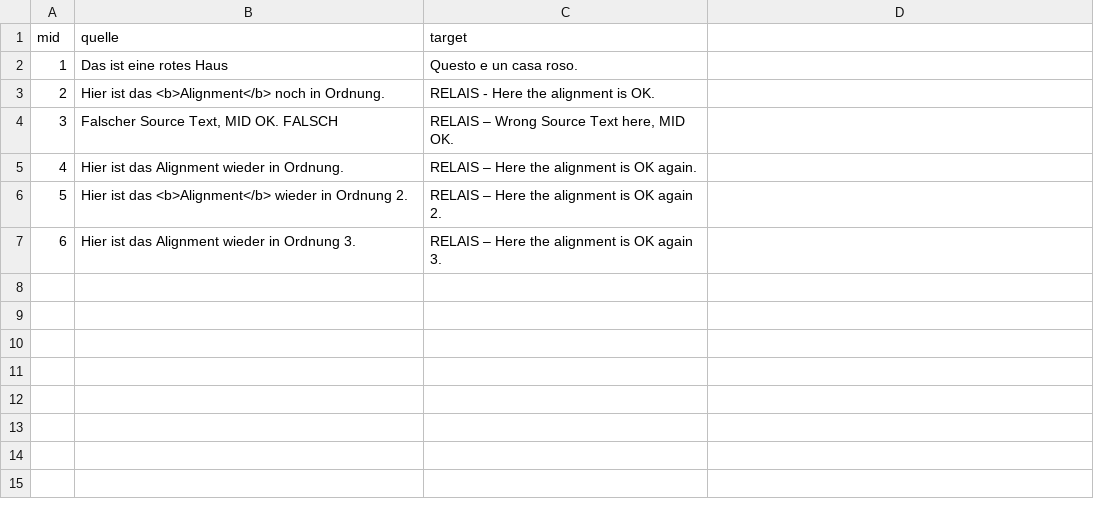
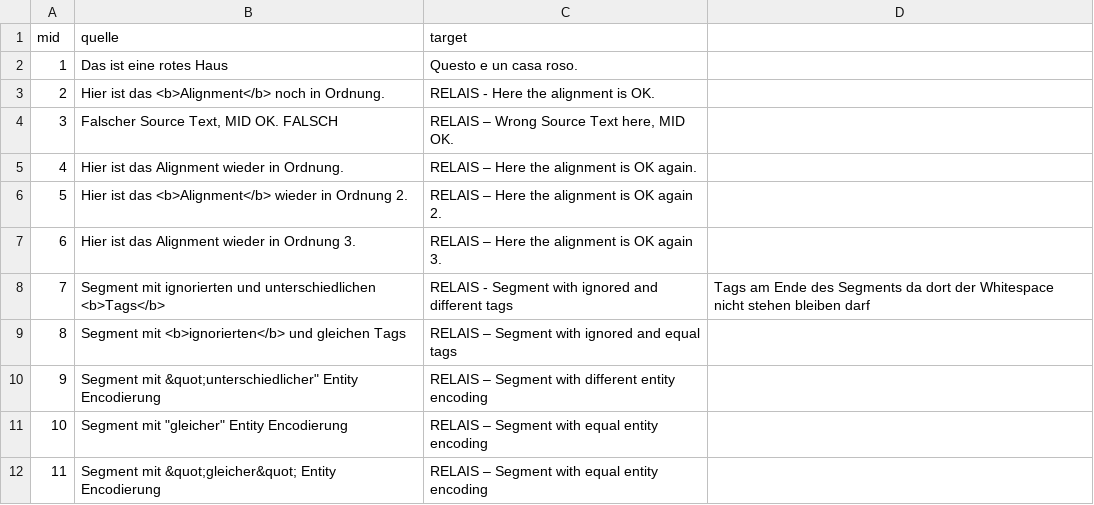
Before and after one commit to translate5/translate5, a CSV file: application/modules/editor/testcases/editorAPI/RelaisImportTest/relais/RelaisTest.csv, drawn as a sheet; the diff names each change by its address in the sheet, - before the commit and + after, or states it on an @@ line.

Commit message:
TRANSLATE-823: ignore sdlxliff bookmarks for relais import check

```diff
--- a/application/modules/editor/testcases/editorAPI/RelaisImportTest/relais/RelaisTest.csv
+++ b/application/modules/editor/testcases/editorAPI/RelaisImportTest/relais/RelaisTest.csv
+row 8: 7 | Segment mit ignorierten und unterschiedlichen <b>Tags</b> | RELAIS - Segment with ignored and different tags | Tags am Ende des Segments da dort der Whitespace nicht stehen bleiben darf
+row 9: 8 | Segment mit <b>ignorierten</b> und gleichen Tags | RELAIS – Segment with ignored and equal tags
+row 10: 9 | Segment mit &quot;unterschiedlicher" Entity Encodierung | RELAIS – Segment with different entity encoding
+row 11: 10 | Segment mit "gleicher" Entity Encodierung | RELAIS – Segment with equal entity encoding
+row 12: 11 | Segment mit &quot;gleicher&quot; Entity Encodierung | RELAIS – Segment with equal entity encoding
```
Also changed, not shown: application/modules/editor/testcases/editorAPI/RelaisImportTest/proofRead/RelaisTest.csv, 8 other files.
